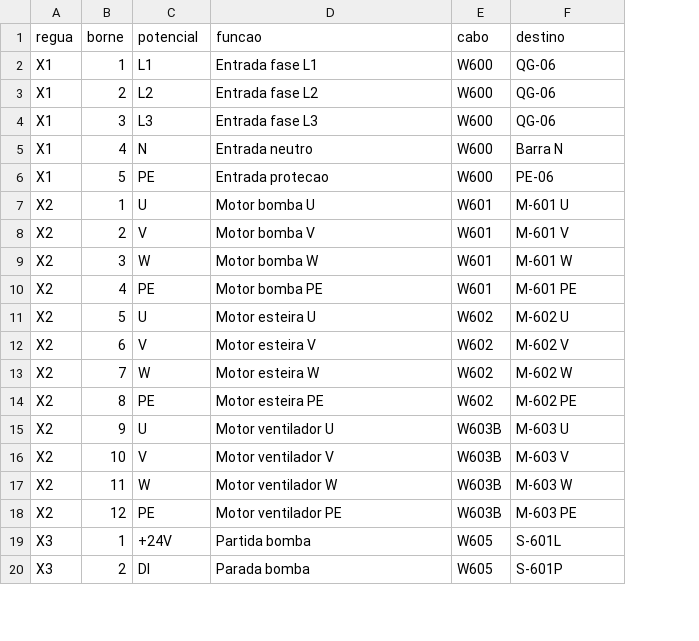
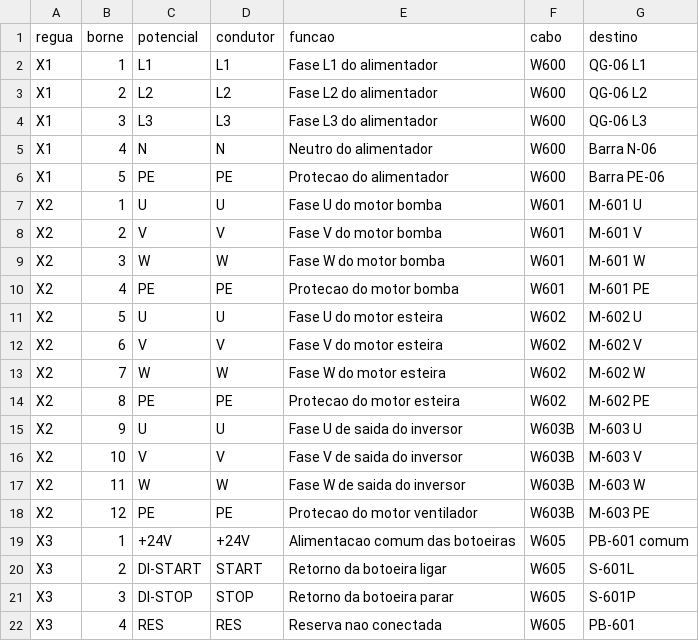
Before and after one commit to r-menegueli/portfolio-autocad-engenharia-eletrica, a CSV file: 06-centro-controle-motores/lista-bornes.csv, drawn as a sheet; only a part is shown; addresses are those after the commit; the diff covers the shown part only; the diff names each change by its address in the sheet, - before the commit and + after, or states it on an @@ line.

Commit message:
P06: detalha bornes e reconcilia condutores

```diff
--- a/06-centro-controle-motores/lista-bornes.csv
+++ b/06-centro-controle-motores/lista-bornes.csv
+column D (condutor), rows 2-20: L1 | L2 | L3 | N | PE | U | V | W | PE | U | V | W | PE | U | V | W | PE | +24V | START
-E2 (funcao): Entrada fase L1
+E2 (funcao): Fase L1 do alimentador
-G2 (destino): QG-06
+G2 (destino): QG-06 L1
-E3 (funcao): Entrada fase L2
+E3 (funcao): Fase L2 do alimentador
-G3 (destino): QG-06
+G3 (destino): QG-06 L2
-E4 (funcao): Entrada fase L3
+E4 (funcao): Fase L3 do alimentador
-G4 (destino): QG-06
+G4 (destino): QG-06 L3
-E5 (funcao): Entrada neutro
+E5 (funcao): Neutro do alimentador
-G5 (destino): Barra N
+G5 (destino): Barra N-06
-E6 (funcao): Entrada protecao
+E6 (funcao): Protecao do alimentador
-G6 (destino): PE-06
+G6 (destino): Barra PE-06
-E7 (funcao): Motor bomba U
+E7 (funcao): Fase U do motor bomba
-E8 (funcao): Motor bomba V
+E8 (funcao): Fase V do motor bomba
-E9 (funcao): Motor bomba W
+E9 (funcao): Fase W do motor bomba
-E10 (funcao): Motor bomba PE
+E10 (funcao): Protecao do motor bomba
-E11 (funcao): Motor esteira U
+E11 (funcao): Fase U do motor esteira
-E12 (funcao): Motor esteira V
+E12 (funcao): Fase V do motor esteira
-E13 (funcao): Motor esteira W
+E13 (funcao): Fase W do motor esteira
-E14 (funcao): Motor esteira PE
+E14 (funcao): Protecao do motor esteira
-E15 (funcao): Motor ventilador U
+E15 (funcao): Fase U de saida do inversor
-E16 (funcao): Motor ventilador V
+E16 (funcao): Fase V de saida do inversor
-E17 (funcao): Motor ventilador W
+E17 (funcao): Fase W de saida do inversor
-E18 (funcao): Motor ventilador PE
+E18 (funcao): Protecao do motor ventilador
-E19 (funcao): Partida bomba
+E19 (funcao): Alimentacao comum das botoeiras
-G19 (destino): S-601L
+G19 (destino): PB-601 comum
-C20 (potencial): DI
+C20 (potencial): DI-START
-E20 (funcao): Parada bomba
+E20 (funcao): Retorno da botoeira ligar
-G20 (destino): S-601P
+G20 (destino): S-601L
+row 21: X3 | 3 | DI-STOP | STOP | Retorno da botoeira parar | W605 | S-601P
+row 22: X3 | 4 | RES | RES | Reserva nao conectada | W605 | PB-601
```
Also changed, not shown: 12 added rows and 60 edited cells elsewhere in this file, 06-centro-controle-motores/lista-cabos.csv, 06-centro-controle-motores/lista-materiais.csv, 54 other files.
